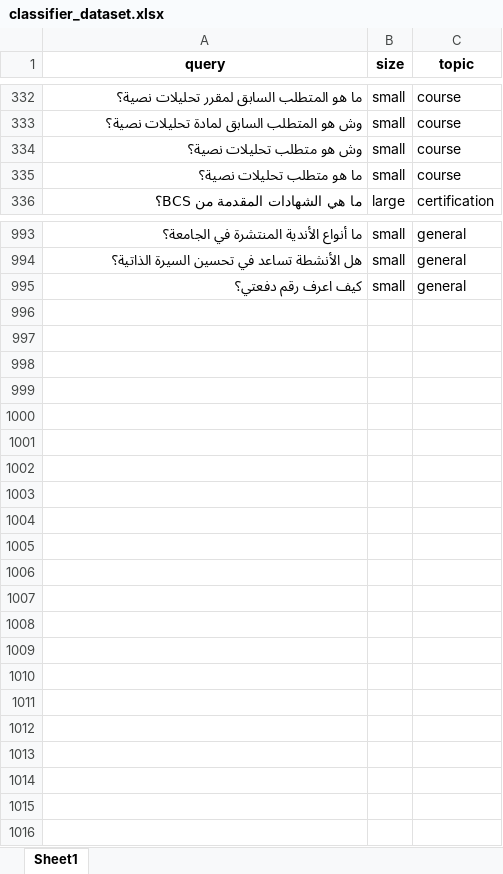
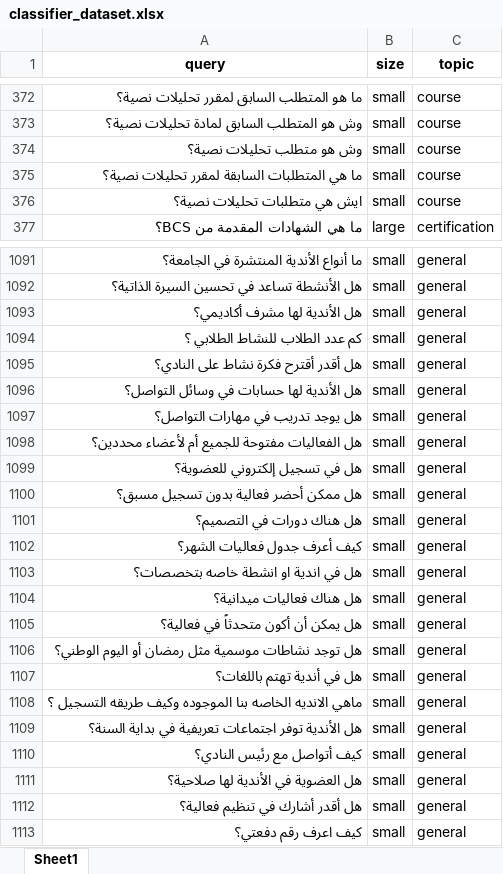
Before and after one commit to CalledSTRIKER/dalelk, an Excel workbook: classifier_training/classifier_dataset.xlsx, sheet Sheet1, drawn as a sheet; only a part is shown, gaps mark what is left out; values as stored, in another font and other column widths than the file's, no borders; addresses are those after the commit; the diff covers the shown part only; the diff names each change by its address in the sheet, - before the commit and + after, or states it on an @@ line.

```diff
--- a/classifier_training/classifier_dataset.xlsx (sheet Sheet1)
+++ b/classifier_training/classifier_dataset.xlsx (sheet Sheet1)
+row 375: ما هي المتطلبات السابقة لمقرر تحليلات نصية؟ | small | course
-A376 (query): ما هو متطلب تحليلات نصية؟
+A376 (query): ايش هي متطلبات تحليلات نصية؟
+row 1093: هل الأندية لها مشرف أكاديمي؟ | small | general
+row 1094: كم عدد الطلاب للنشاط الطلابي ؟ | small | general
+row 1095: هل أقدر أقترح فكرة نشاط على النادي؟ | small | general
+row 1096: هل الأندية لها حسابات في وسائل التواصل؟ | small | general
+row 1097: هل يوجد تدريب في مهارات التواصل؟ | small | general
+row 1098: هل الفعاليات مفتوحة للجميع أم لأعضاء محددين؟ | small | general
+row 1099: هل في تسجيل إلكتروني للعضوية؟ | small | general
+row 1100: هل ممكن أحضر فعالية بدون تسجيل مسبق؟ | small | general
+row 1101: هل هناك دورات في التصميم؟ | small | general
+row 1102: كيف أعرف جدول فعاليات الشهر؟ | small | general
+row 1103: هل في اندية او انشطة خاصه بتخصصات؟ | small | general
+row 1104: هل هناك فعاليات ميدانية؟ | small | general
+row 1105: هل يمكن أن أكون متحدثاً في فعالية؟ | small | general
+row 1106: هل توجد نشاطات موسمية مثل رمضان أو اليوم الوطني؟ | small | general
+row 1107: هل في أندية تهتم باللغات؟ | small | general
+row 1108: ماهي الانديه الخاصه بنا الموجوده وكيف طريقه التسجيل ؟ | small | general
+row 1109: هل الأندية توفر اجتماعات تعريفية في بداية السنة؟ | small | general
+row 1110: كيف أتواصل مع رئيس النادي؟ | small | general
+row 1111: هل العضوية في الأندية لها صلاحية؟ | small | general
+row 1112: هل أقدر أشارك في تنظيم فعالية؟ | small | general
```
Also changed, not shown: 97 added rows and 59 edited cells elsewhere in this sheet, 6 other files.
